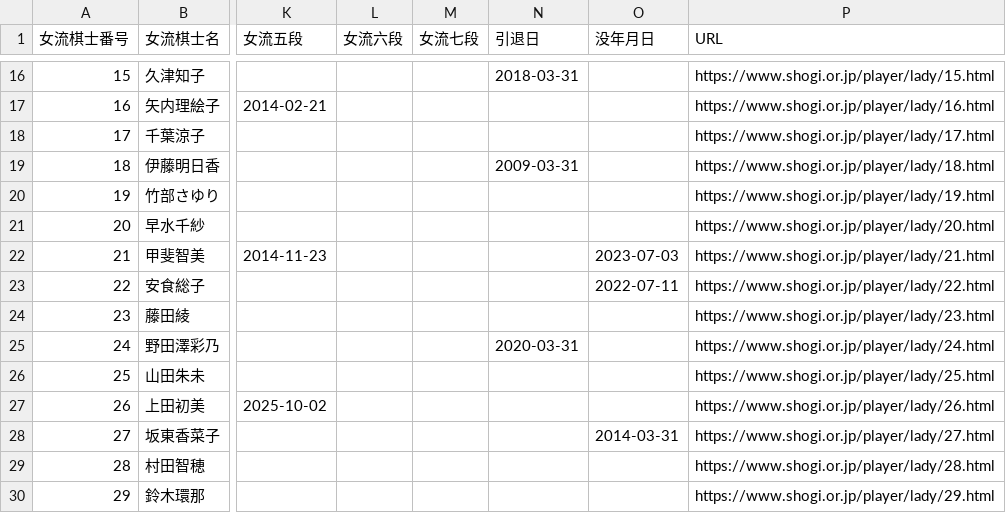
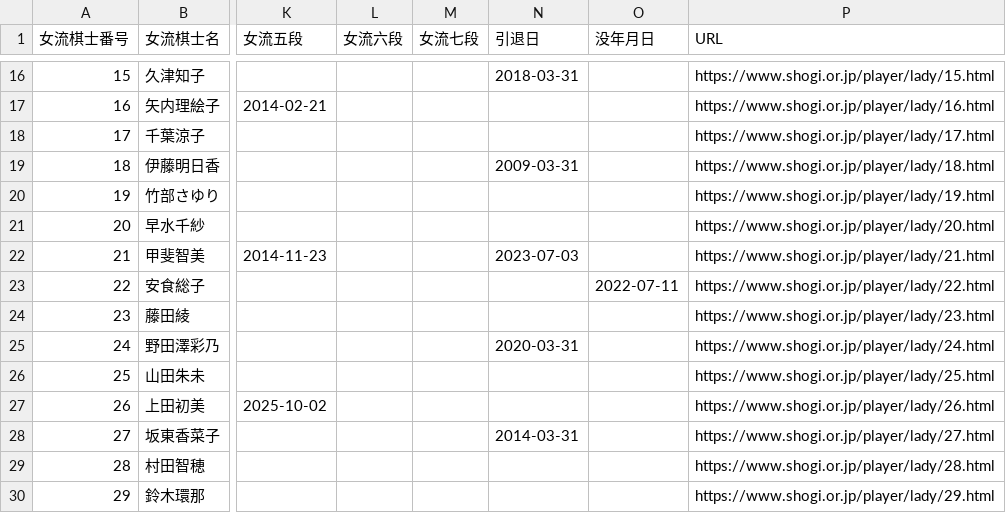
Before and after one commit to ulti-shogi/mate-shogi, a CSV file: joryukishi.csv, drawn as a sheet; only a part is shown, gaps mark what is left out; the diff names each change by its address in the sheet, - before the commit and + after, or states it on an @@ line.

```diff
--- a/joryukishi.csv
+++ b/joryukishi.csv
-N22 (引退日): (empty)
+N22 (引退日): 2023-07-03
-O22 (没年月日): 2023-07-03
+O22 (没年月日): (empty)
-N28 (引退日): (empty)
+N28 (引退日): 2014-03-31
-O28 (没年月日): 2014-03-31
+O28 (没年月日): (empty)
```
Also changed, not shown: 2 other files.
